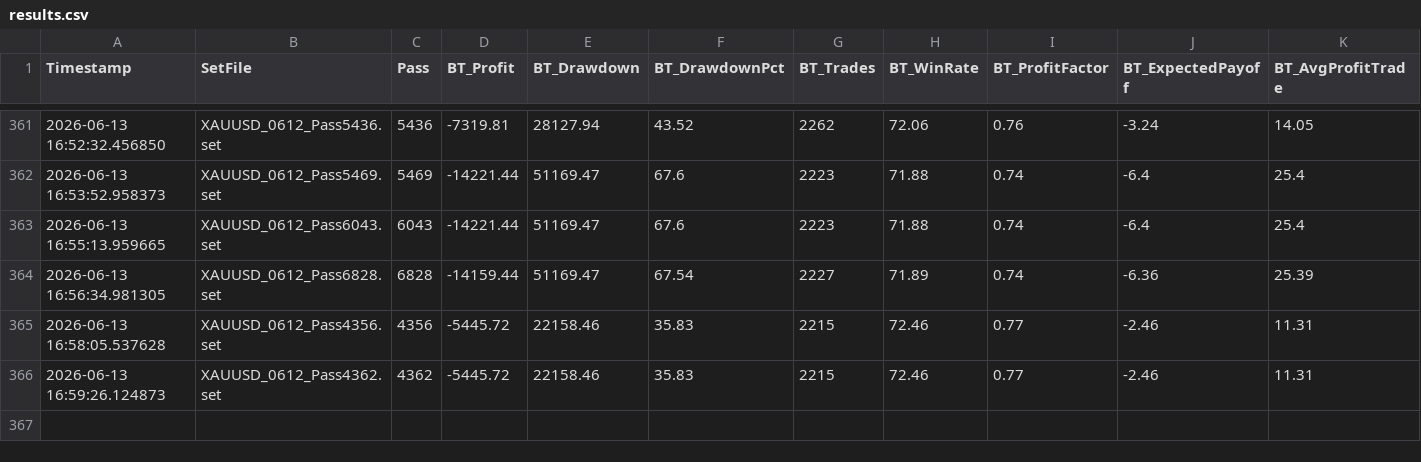
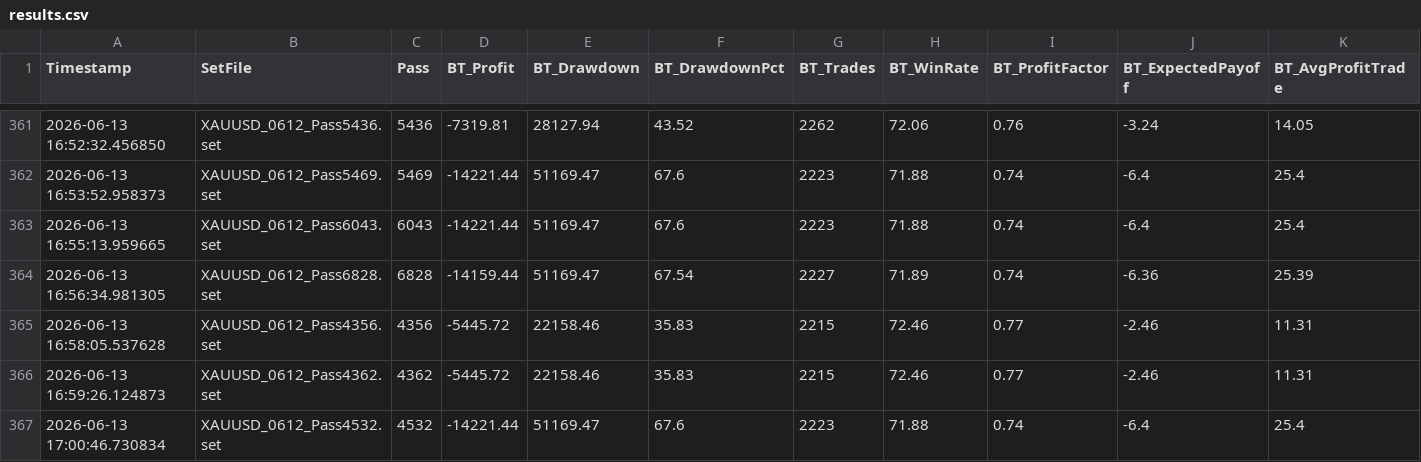
Before and after one commit to rithik279/forex_grid, a CSV file: forex_grid/data/results.csv, drawn as a sheet; only a part is shown, gaps mark what is left out; rows hold the shown columns only; the diff names each change by its address in the sheet, - before the commit and + after, or states it on an @@ line.

Commit message:
remote_runner: update results 2026-06-14 00:00 UTC

```diff
--- a/forex_grid/data/results.csv
+++ b/forex_grid/data/results.csv
+row 367: 2026-06-13 17:00:46.730834 | XAUUSD_0612_Pass4532.set | 4532 | -14221.44 | 51169.47 | 67.6 | 2223 | 71.88 | 0.74 | -6.4 | 25.4
```
